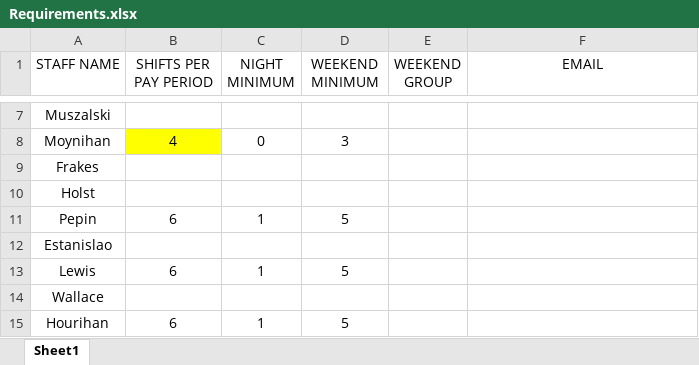
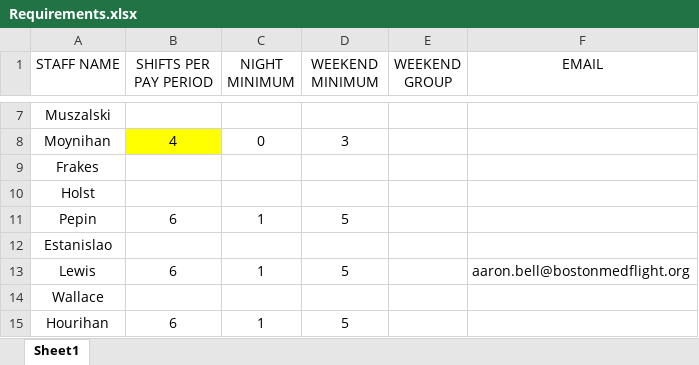
Before and after one commit to AlphaBravo227/CrewOps360, an Excel workbook: upload files/Requirements.xlsx, sheet Sheet1, drawn as a sheet; only a part is shown, gaps mark what is left out; values as stored, in another font and other column widths than the file's, no borders; the diff names each change by its address in the sheet, - before the commit and + after, or states it on an @@ line.

Commit message:
Update Requirements.xlsx

```diff
--- a/upload files/Requirements.xlsx (sheet Sheet1)
+++ b/upload files/Requirements.xlsx (sheet Sheet1)
-F13 (EMAIL): (empty)
+F13 (EMAIL): aaron.bell@bostonmedflight.org
```
